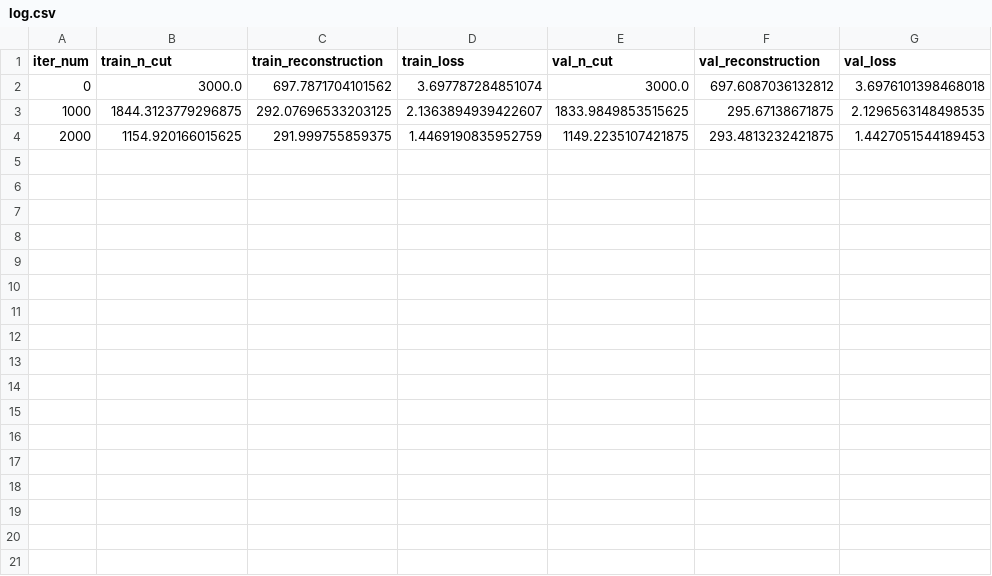
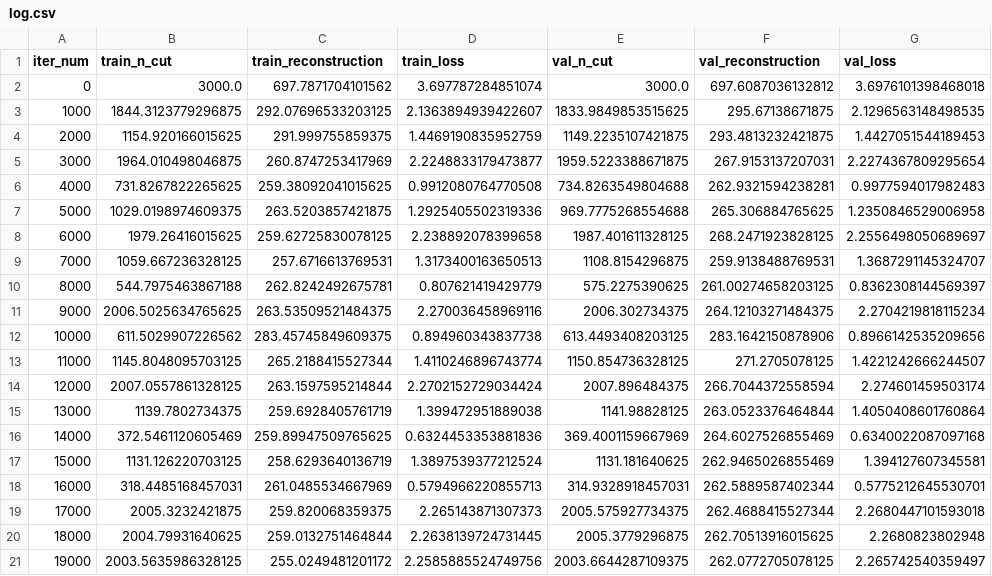
Before and after one commit to pikruse/PennycressWNet, a CSV file: logs/log.csv, drawn as a sheet; the diff names each change by its address in the sheet, - before the commit and + after, or states it on an @@ line.

```diff
--- a/logs/log.csv
+++ b/logs/log.csv
+row 5: 3000 | 1964.010498046875 | 260.8747253417969 | 2.2248833179473877 | 1959.5223388671875 | 267.9153137207031 | 2.2274367809295654
+row 6: 4000 | 731.8267822265625 | 259.38092041015625 | 0.9912080764770508 | 734.8263549804688 | 262.9321594238281 | 0.9977594017982483
+row 7: 5000 | 1029.0198974609375 | 263.5203857421875 | 1.2925405502319336 | 969.7775268554688 | 265.306884765625 | 1.2350846529006958
+row 8: 6000 | 1979.26416015625 | 259.62725830078125 | 2.238892078399658 | 1987.401611328125 | 268.2471923828125 | 2.2556498050689697
+row 9: 7000 | 1059.667236328125 | 257.6716613769531 | 1.3173400163650513 | 1108.8154296875 | 259.9138488769531 | 1.3687291145324707
+row 10: 8000 | 544.7975463867188 | 262.8242492675781 | 0.807621419429779 | 575.2275390625 | 261.00274658203125 | 0.8362308144569397
+row 11: 9000 | 2006.5025634765625 | 263.53509521484375 | 2.270036458969116 | 2006.302734375 | 264.12103271484375 | 2.2704219818115234
+row 12: 10000 | 611.5029907226562 | 283.45745849609375 | 0.894960343837738 | 613.4493408203125 | 283.1642150878906 | 0.8966142535209656
+row 13: 11000 | 1145.8048095703125 | 265.2188415527344 | 1.4110246896743774 | 1150.854736328125 | 271.2705078125 | 1.4221242666244507
+row 14: 12000 | 2007.0557861328125 | 263.1597595214844 | 2.2702152729034424 | 2007.896484375 | 266.7044372558594 | 2.274601459503174
+row 15: 13000 | 1139.7802734375 | 259.6928405761719 | 1.399472951889038 | 1141.98828125 | 263.0523376464844 | 1.4050408601760864
+row 16: 14000 | 372.5461120605469 | 259.89947509765625 | 0.6324453353881836 | 369.4001159667969 | 264.6027526855469 | 0.6340022087097168
+row 17: 15000 | 1131.126220703125 | 258.6293640136719 | 1.3897539377212524 | 1131.181640625 | 262.9465026855469 | 1.394127607345581
+row 18: 16000 | 318.4485168457031 | 261.0485534667969 | 0.5794966220855713 | 314.9328918457031 | 262.5889587402344 | 0.5775212645530701
+row 19: 17000 | 2005.3232421875 | 259.820068359375 | 2.265143871307373 | 2005.575927734375 | 262.4688415527344 | 2.2680447101593018
+row 20: 18000 | 2004.79931640625 | 259.0132751464844 | 2.2638139724731445 | 2005.3779296875 | 262.70513916015625 | 2.2680823802948
+row 21: 19000 | 2003.5635986328125 | 255.0249481201172 | 2.2585885524749756 | 2003.6644287109375 | 262.0772705078125 | 2.265742540359497
```
Also changed, not shown: 5 other files.
